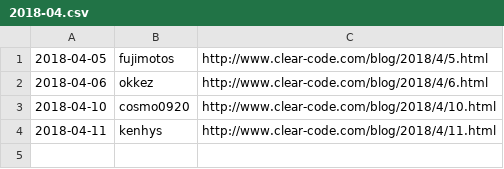
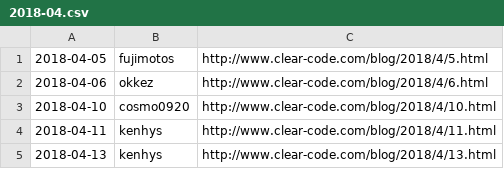
Before and after one commit to clear-code/statistics, a CSV file: blog/2018-04.csv, drawn as a sheet.

Commit message:
Add blog entry!!

```diff
--- a/blog/2018-04.csv
+++ b/blog/2018-04.csv
@@ -4 +4,2 @@
 2018-04-11,kenhys,http://www.clear-code.com/blog/2018/4/11.html
+2018-04-13,kenhys,http://www.clear-code.com/blog/2018/4/13.html
```
